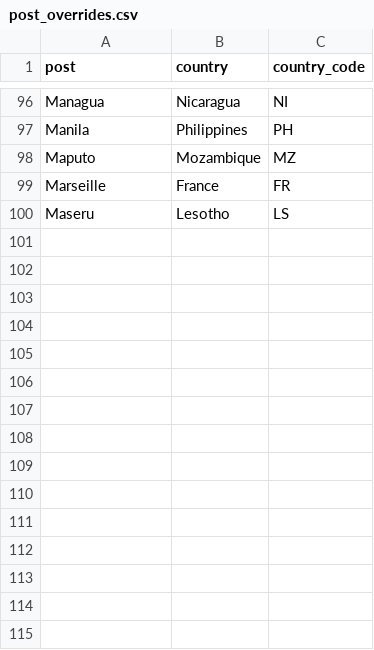
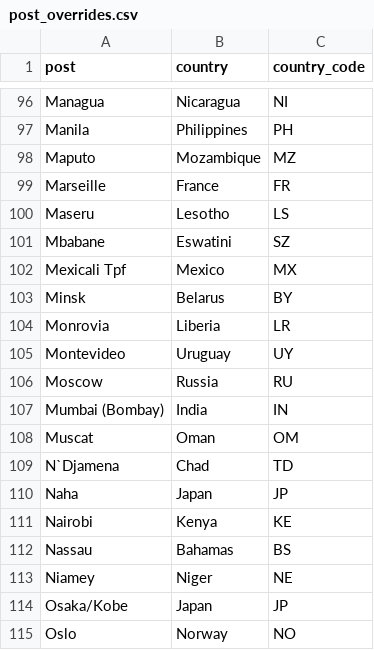
Before and after one commit to VisaWaitHub/vwh-data, a CSV file: docs/post_overrides.csv, drawn as a sheet; only a part is shown, gaps mark what is left out.

Commit message:
Update post_overrides.csv

```diff
--- a/docs/post_overrides.csv
+++ b/docs/post_overrides.csv
@@ -100 +100,16 @@ Marseille,France,FR
 Maseru,Lesotho,LS
+Mbabane,Eswatini,SZ
+Mexicali Tpf,Mexico,MX
+Minsk,Belarus,BY
+Monrovia,Liberia,LR
+Montevideo,Uruguay,UY
+Moscow,Russia,RU
+Mumbai (Bombay),India,IN
+Muscat,Oman,OM
+N`Djamena,Chad,TD
+Naha,Japan,JP
+Nairobi,Kenya,KE
+Nassau,Bahamas,BS
+Niamey,Niger,NE
+Osaka/Kobe,Japan,JP
+Oslo,Norway,NO
```
